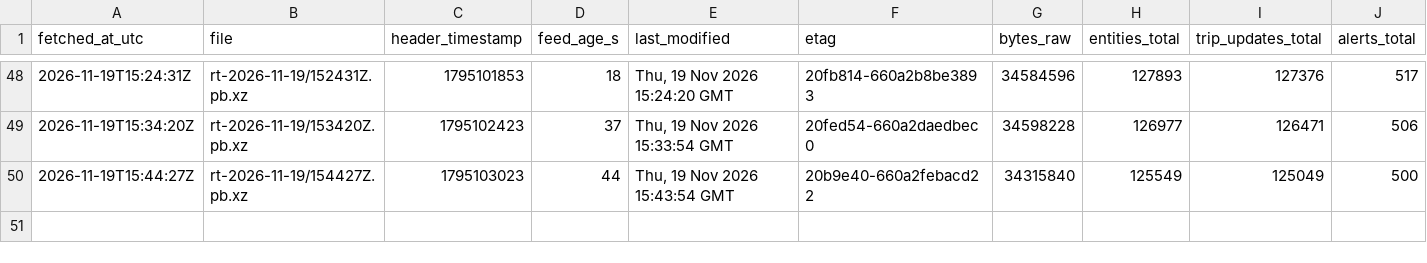
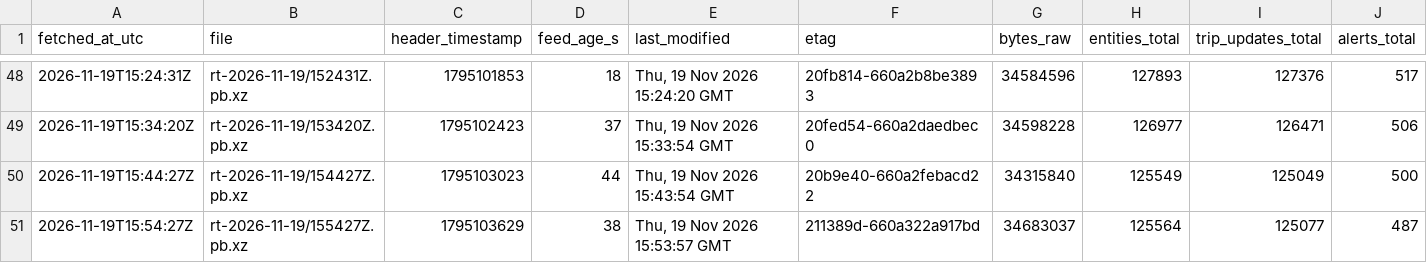
Before and after one commit to FabianGlueck/gtfs-rt-recorder, a CSV file: data/index/2026-11-19.csv, drawn as a sheet; only a part is shown, gaps mark what is left out; rows hold the shown columns only; the diff names each change by its address in the sheet, - before the commit and + after, or states it on an @@ line.

```diff
--- a/data/index/2026-11-19.csv
+++ b/data/index/2026-11-19.csv
+row 51: 2026-11-19T15:54:27Z | rt-2026-11-19/155427Z.pb.xz | 1795103629 | 38 | Thu, 19 Nov 2026 15:53:57 GMT | 211389d-660a322a917bd | 34683037 | 125564 | 125077 | 487
```
